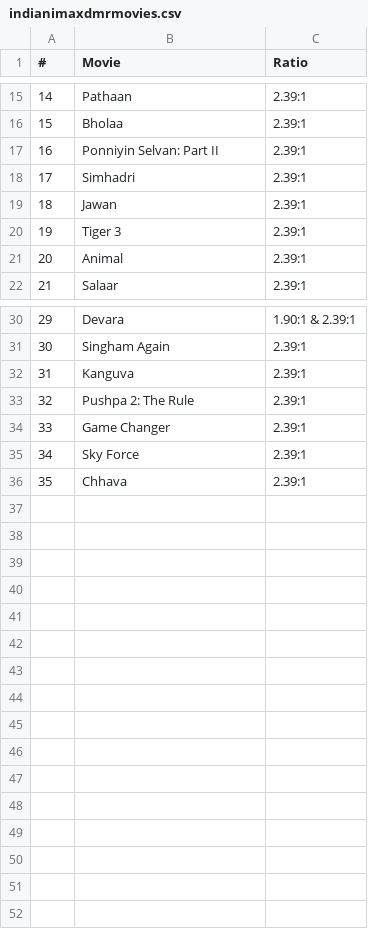
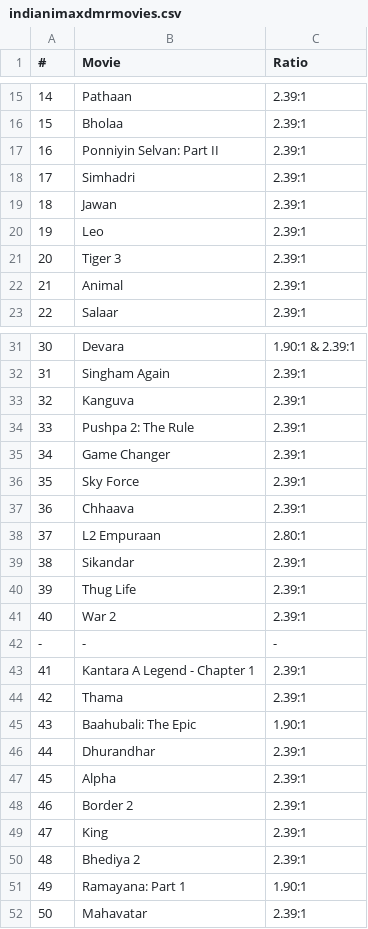
Before and after one commit to shreytyagi/shreytyagi, a CSV file: data/indianimaxdmrmovies.csv, drawn as a sheet; only a part is shown, gaps mark what is left out; addresses are those after the commit; the diff names each change by its address in the sheet, - before the commit and + after, or states it on an @@ line.

Commit message:
new

```diff
--- a/data/indianimaxdmrmovies.csv
+++ b/data/indianimaxdmrmovies.csv
+row 20: 19 | Leo | 2.39:1
@@ column A (#) renumbered between rows 21 and 37 @@
-B37 (Movie): Chhava
+B37 (Movie): Chhaava
+row 38: 37 | L2 Empuraan | 2.80:1
+row 39: 38 | Sikandar | 2.39:1
+row 40: 39 | Thug Life | 2.39:1
+row 41: 40 | War 2 | 2.39:1
+row 42: - | - | -
+row 43: 41 | Kantara A Legend - Chapter 1 | 2.39:1
+row 44: 42 | Thama | 2.39:1
+row 45: 43 | Baahubali: The Epic | 1.90:1
+row 46: 44 | Dhurandhar | 2.39:1
+row 47: 45 | Alpha | 2.39:1
+row 48: 46 | Border 2 | 2.39:1
+row 49: 47 | King | 2.39:1
+row 50: 48 | Bhediya 2 | 2.39:1
+row 51: 49 | Ramayana: Part 1 | 1.90:1
+row 52: 50 | Mahavatar | 2.39:1
```
